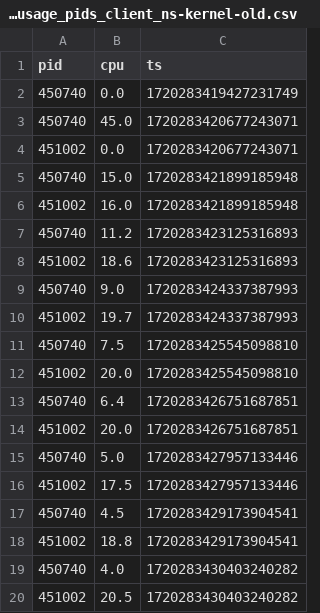
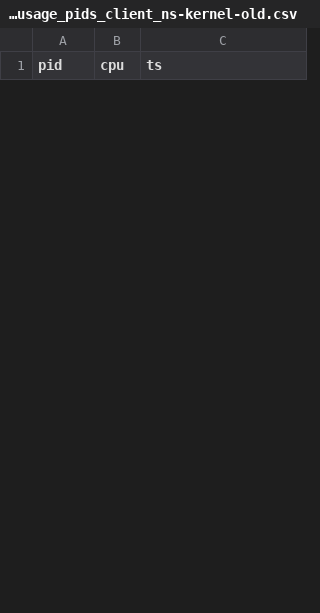
Before and after one commit to danielpfeifer02/ebpf-fast-relays, a CSV file: src/go/performance_analysis/output/csvs/cpu_usage_pids_client_ns-kernel-old.csv, drawn as a sheet; only a part is shown; removed rows and columns are numbered as before the commit, all else as after; the diff covers the shown part only; the diff names each change by its address in the sheet, - before the commit and + after, or states it on an @@ line.

```diff
--- a/src/go/performance_analysis/output/csvs/cpu_usage_pids_client_ns-kernel-old.csv
+++ b/src/go/performance_analysis/output/csvs/cpu_usage_pids_client_ns-kernel-old.csv
-row 2: 450740 | 0.0 | 1720283419427231749
-row 3: 450740 | 45.0 | 1720283420677243071
-row 4: 451002 | 0.0 | 1720283420677243071
-row 5: 450740 | 15.0 | 1720283421899185948
-row 6: 451002 | 16.0 | 1720283421899185948
-row 7: 450740 | 11.2 | 1720283423125316893
-row 8: 451002 | 18.6 | 1720283423125316893
-row 9: 450740 | 9.0 | 1720283424337387993
-row 10: 451002 | 19.7 | 1720283424337387993
-row 11: 450740 | 7.5 | 1720283425545098810
-row 12: 451002 | 20.0 | 1720283425545098810
-row 13: 450740 | 6.4 | 1720283426751687851
-row 14: 451002 | 20.0 | 1720283426751687851
-row 15: 450740 | 5.0 | 1720283427957133446
-row 16: 451002 | 17.5 | 1720283427957133446
-row 17: 450740 | 4.5 | 1720283429173904541
-row 18: 451002 | 18.8 | 1720283429173904541
-row 19: 450740 | 4.0 | 1720283430403240282
-row 20: 451002 | 20.5 | 1720283430403240282
```
Also changed, not shown: 19 added rows and 22 removed rows elsewhere in this file, src/go/performance_analysis/output/csvs/cpu_usage_pids_client_ns-kernel.csv, src/go/performance_analysis/output/csvs/cpu_usage_pids_relay_ns-kernel-old.csv, 21 other files.
